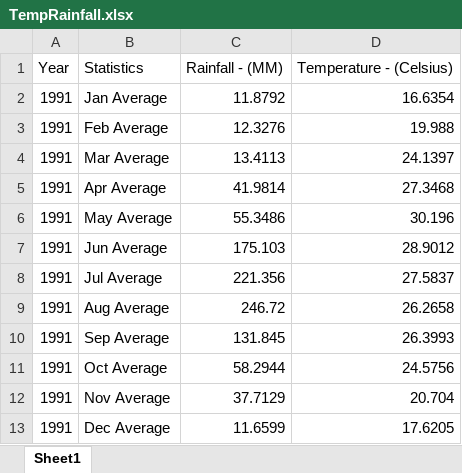
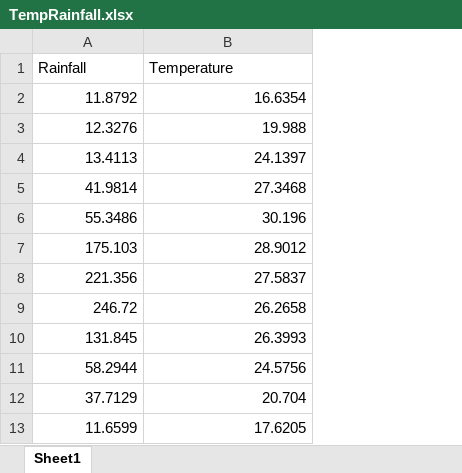
Before and after one commit to Vishal023/Weather-Reasoning, an Excel workbook: Data Set/TempRainfall.xlsx, sheet Sheet1, drawn as a sheet; only a part is shown; values as stored, in another font and other column widths than the file's, no borders; removed rows and columns are numbered as before the commit, all else as after; the diff names each change by its address in the sheet, - before the commit and + after, or states it on an @@ line.

```diff
--- a/Data Set/TempRainfall.xlsx (sheet Sheet1)
+++ b/Data Set/TempRainfall.xlsx (sheet Sheet1)
-column A, rows 2-13: all 1991
-column B, rows 2-13: Jan Average | Feb Average | Mar Average | Apr Average | May Average | Jun Average | Jul Average | Aug Average | Sep Average | Oct Average | Nov Average | Dec Average
-row 1: Year | Statistics | Rainfall - (MM) | Temperature - (Celsius)
+row 1: Rainfall | Temperature
```
Also changed, not shown: Data Set/Data.xlsx.
